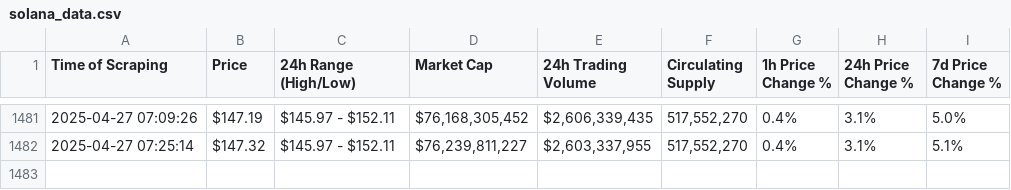
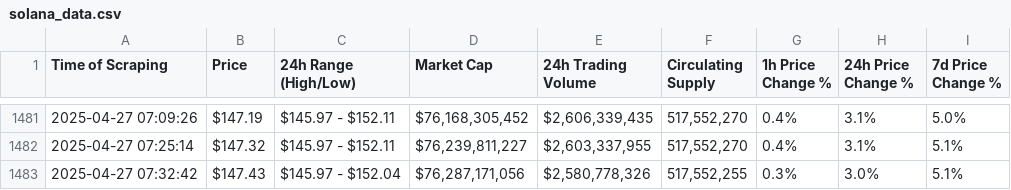
Before and after one commit to Mohamad-El-Kadiry/web_scraping_crypto_project, a CSV file: solana_data.csv, drawn as a sheet; only a part is shown, gaps mark what is left out.

```diff
--- a/solana_data.csv
+++ b/solana_data.csv
@@ -1482 +1482,2 @@ Time of Scraping,Price,24h Range (High/Low),Market Cap,24h Trading Volume,Circul
 2025-04-27 07:25:14,$147.32,$145.97 - $152.11,"$76,239,811,227","$2,603,337,955","517,552,270",0.4%,3.1%,5.1%
+2025-04-27 07:32:42,$147.43,$145.97 - $152.04,"$76,287,171,056","$2,580,778,326","517,552,255",0.3%,3.0%,5.1%
```
